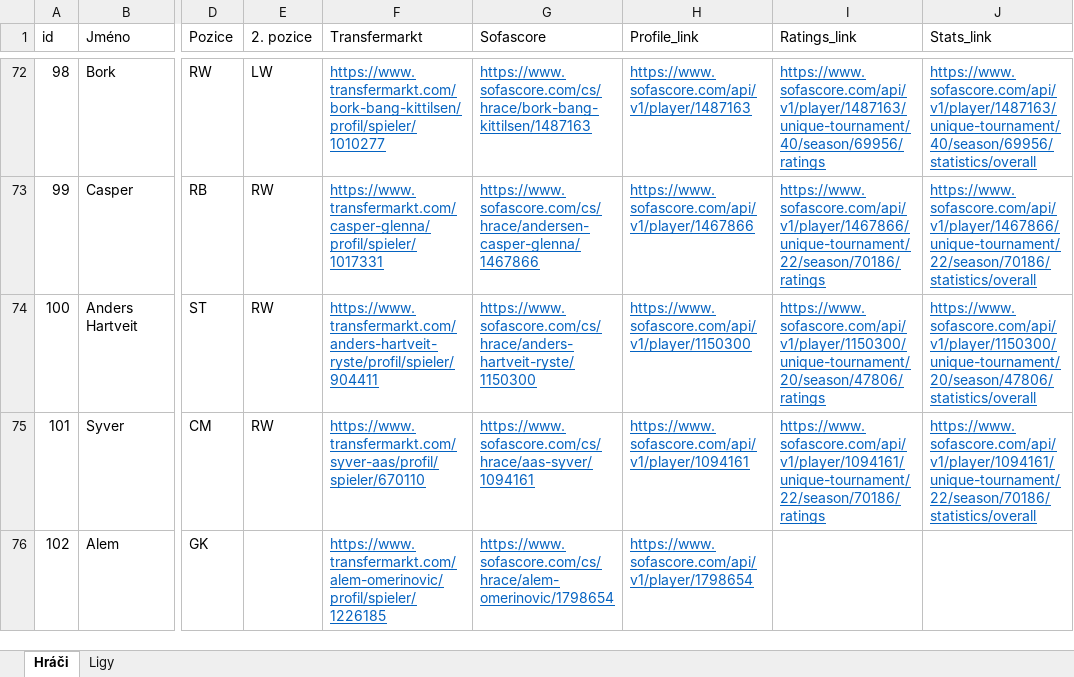
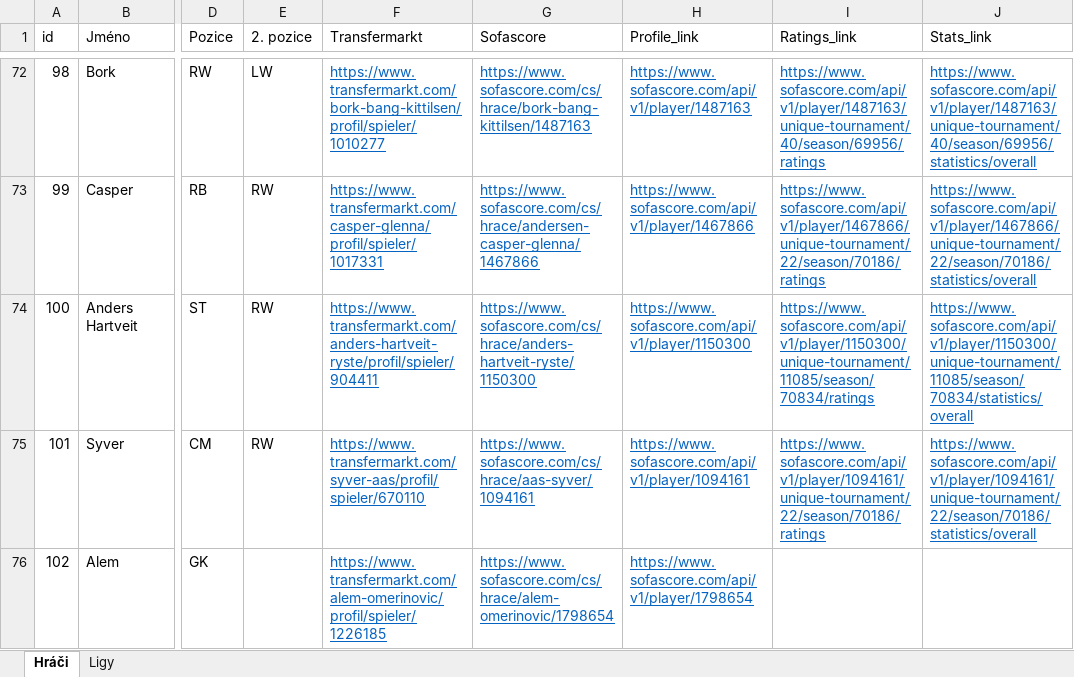
Before and after one commit to PetrMelicharik/fmscoutscz, an Excel workbook: players.xlsx, sheet Hráči, drawn as a sheet; only a part is shown, gaps mark what is left out; values as stored, in another font and other column widths than the file's, no borders; table styles not drawn; the diff covers the shown part only; the diff names each change by its address in the sheet, - before the commit and + after, or states it on an @@ line.

```diff
--- a/players.xlsx (sheet Hráči)
+++ b/players.xlsx (sheet Hráči)
-I74 (Ratings_link): https://www.sofascore.com/api/v1/player/1150300/unique-tournament/20/season/47806/ratings
+I74 (Ratings_link): https://www.sofascore.com/api/v1/player/1150300/unique-tournament/11085/season/70834/ratings
-J74 (Stats_link): https://www.sofascore.com/api/v1/player/1150300/unique-tournament/20/season/47806/statistics/overall
+J74 (Stats_link): https://www.sofascore.com/api/v1/player/1150300/unique-tournament/11085/season/70834/statistics/overall
```
Also changed, not shown: 1 added row and 12 edited cells elsewhere in this sheet, players_profiles.xlsx, players_ratings.xlsx, 1 other file.
